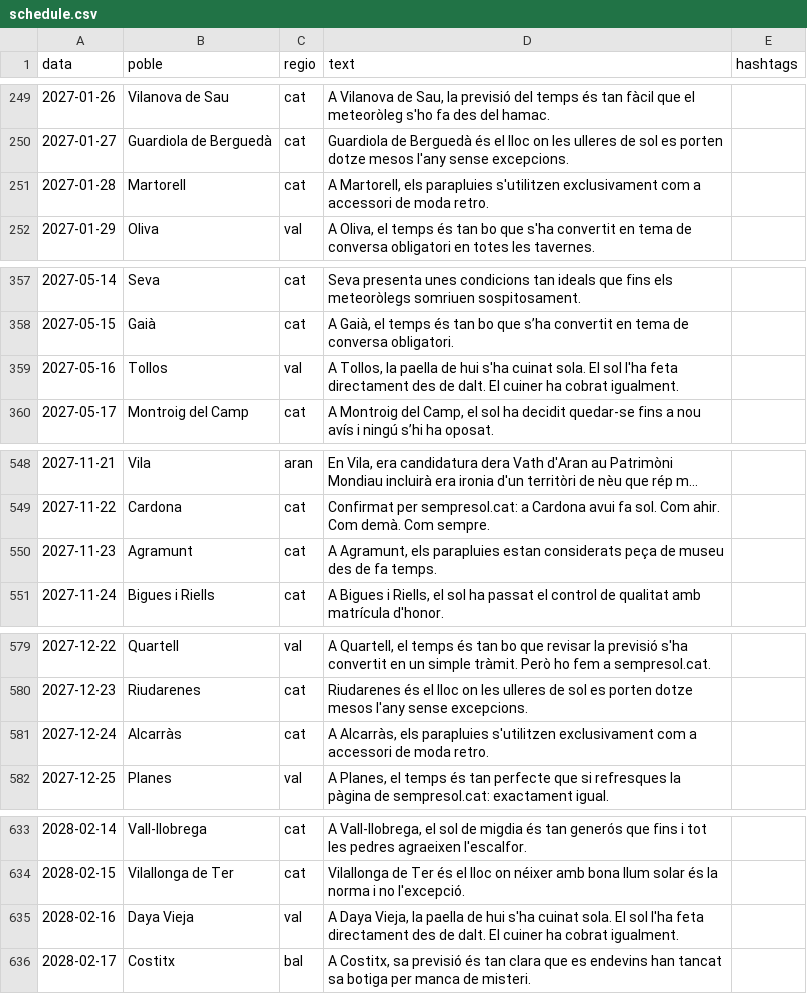
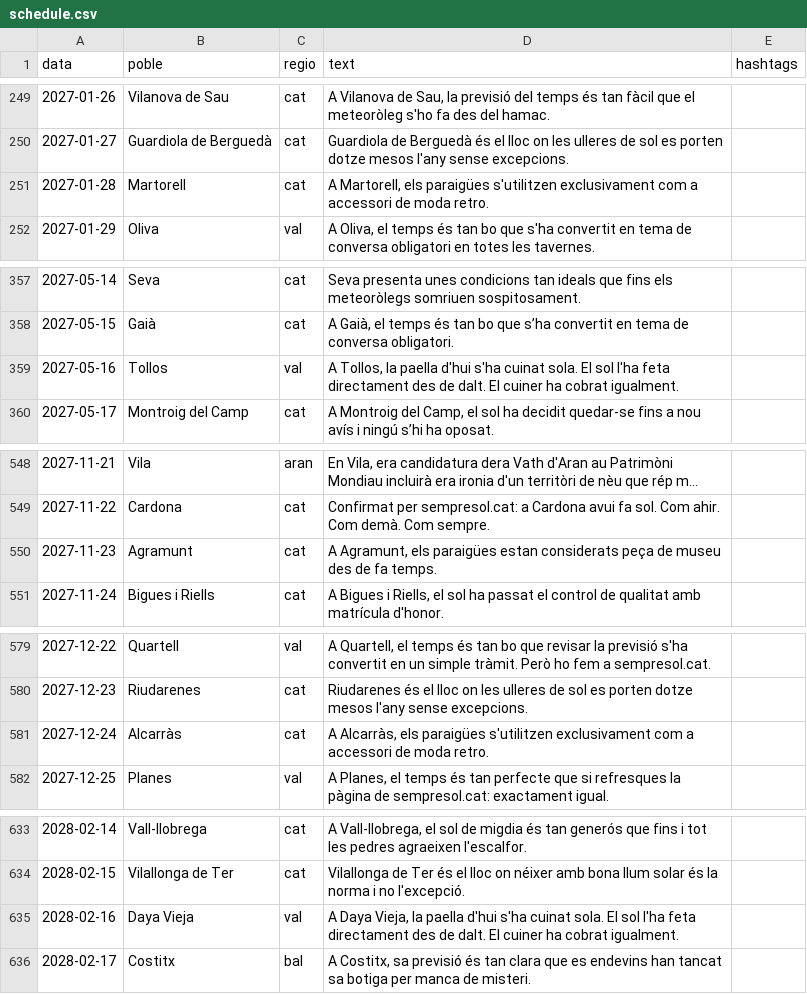
Before and after one commit to ncalbet/sempresol, a CSV file: sempresol-instagram/data/schedule.csv, drawn as a sheet; only a part is shown, gaps mark what is left out; long unchanged cells end in …; the diff covers the shown part only.

```diff
--- a/sempresol-instagram/data/schedule.csv
+++ b/sempresol-instagram/data/schedule.csv
@@ -250,3 +250,3 @@ data,poble,regio,text,hashtags
 2027-01-27,Guardiola de Berguedà,cat,Guardiola de Berguedà és el lloc on les ulleres de sol es porten dotze mesos l'any sense excepcions.
-2027-01-28,Martorell,cat,"A Martorell, els parapluies s'utilitzen exclusivament com a accessori de moda retro."
+2027-01-28,Martorell,cat,"A Martorell, els paraigües s'utilitzen exclusivament com a accessori de moda retro."
 2027-01-29,Oliva,val,"A Oliva, el temps és tan bo que s'ha convertit en tema de conversa obligatori en totes les tavernes."
@@ -358,3 +358,3 @@ data,poble,regio,text,hashtags
 2027-05-15,Gaià,cat,"A Gaià, el temps és tan bo que s’ha convertit en tema de conversa obligatori."
-2027-05-16,Tollos,val,"A Tollos, la paella de hui s'ha cuinat sola. El sol l'ha feta directament des de dalt. El cuiner ha cobrat igualment."
+2027-05-16,Tollos,val,"A Tollos, la paella d'hui s'ha cuinat sola. El sol l'ha feta directament des de dalt. El cuiner ha cobrat igualment."
 2027-05-17,Montroig del Camp,cat,"A Montroig del Camp, el sol ha decidit quedar-se fins a nou avís i ningú s’hi ha oposat."
@@ -549,3 +549,3 @@ data,poble,regio,text,hashtags
 2027-11-22,Cardona,cat,Confirmat per sempresol.cat: a Cardona avui fa sol. Com ahir. Com demà. Com sempre.
-2027-11-23,Agramunt,cat,"A Agramunt, els parapluies estan considerats peça de museu des de fa temps."
+2027-11-23,Agramunt,cat,"A Agramunt, els paraigües estan considerats peça de museu des de fa temps."
 2027-11-24,Bigues i Riells,cat,"A Bigues i Riells, el sol ha passat el control de qualitat amb matrícula d'honor."
@@ -580,3 +580,3 @@ data,poble,regio,text,hashtags
 2027-12-23,Riudarenes,cat,Riudarenes és el lloc on les ulleres de sol es porten dotze mesos l'any sense excepcions.
-2027-12-24,Alcarràs,cat,"A Alcarràs, els parapluies s'utilitzen exclusivament com a accessori de moda retro."
+2027-12-24,Alcarràs,cat,"A Alcarràs, els paraigües s'utilitzen exclusivament com a accessori de moda retro."
 2027-12-25,Planes,val,"A Planes, el temps és tan perfecte que si refresques la pàgina de sempresol.cat: exactament igual."
@@ -634,3 +634,3 @@ data,poble,regio,text,hashtags
 2028-02-15,Vilallonga de Ter,cat,Vilallonga de Ter és el lloc on néixer amb bona llum solar és la norma i no l'excepció.
-2028-02-16,Daya Vieja,val,"A Daya Vieja, la paella de hui s'ha cuinat sola. El sol l'ha feta directament des de dalt. El cuiner ha cobrat igualment."
+2028-02-16,Daya Vieja,val,"A Daya Vieja, la paella d'hui s'ha cuinat sola. El sol l'ha feta directament des de dalt. El cuiner ha cobrat igualment."
 2028-02-17,Costitx,bal,"A Costitx, sa previsió és tan clara que es endevins han tancat sa botiga per manca de misteri."
```
Also changed, not shown: 9 edited cells elsewhere in this file, 1 other file.
